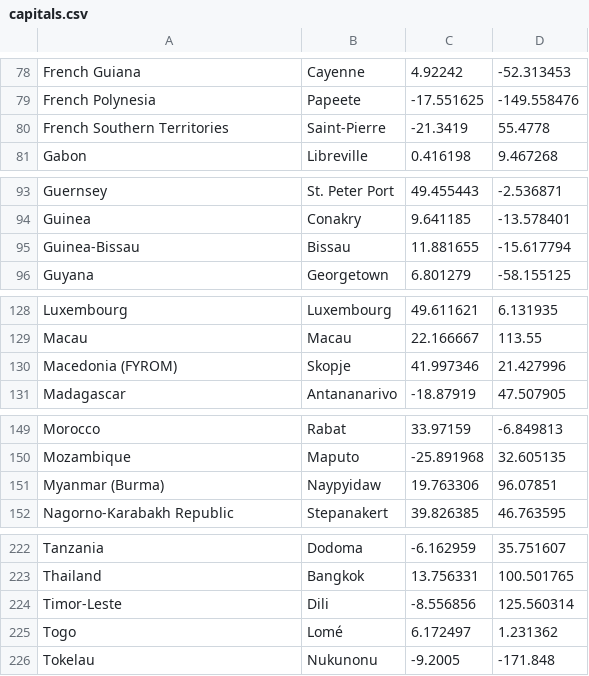
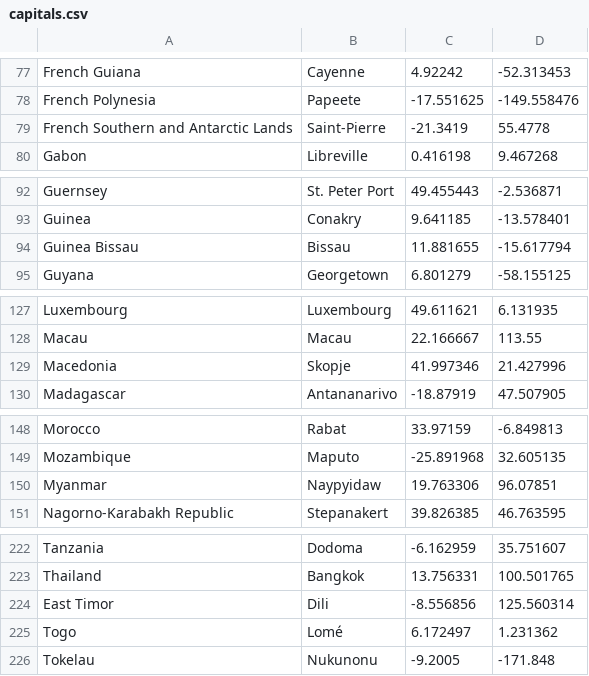
Before and after one commit to 3in0/countryquiz, a CSV file: capitals.csv, drawn as a sheet; only a part is shown, gaps mark what is left out; the diff covers the shown part only.

```diff
--- a/capitals.csv
+++ b/capitals.csv
@@ -79,3 +78,3 @@ French Guiana,Cayenne,4.92242,-52.313453
 French Polynesia,Papeete,-17.551625,-149.558476
-French Southern Territories,Saint-Pierre ,-21.3419,55.4778
+French Southern and Antarctic Lands,Saint-Pierre ,-21.3419,55.4778
 Gabon,Libreville,0.416198,9.467268
@@ -94,3 +93,3 @@ Guernsey,St. Peter Port,49.455443,-2.536871
 Guinea,Conakry,9.641185,-13.578401
-Guinea-Bissau,Bissau,11.881655,-15.617794
+Guinea Bissau,Bissau,11.881655,-15.617794
 Guyana,Georgetown,6.801279,-58.155125
@@ -129,3 +128,3 @@ Luxembourg,Luxembourg,49.611621,6.131935
 Macau,Macau,22.166667,113.55
-Macedonia (FYROM),Skopje,41.997346,21.427996
+Macedonia,Skopje,41.997346,21.427996
 Madagascar,Antananarivo,-18.87919,47.507905
@@ -150,3 +149,3 @@ Morocco,Rabat,33.97159,-6.849813
 Mozambique,Maputo,-25.891968,32.605135
-Myanmar (Burma),Naypyidaw,19.763306,96.07851
+Myanmar,Naypyidaw,19.763306,96.07851
 Nagorno-Karabakh Republic,Stepanakert,39.826385,46.763595
@@ -223,3 +223,3 @@ Tanzania,Dodoma,-6.162959,35.751607
 Thailand,Bangkok,13.756331,100.501765
-Timor-Leste,Dili,-8.556856,125.560314
+East Timor,Dili,-8.556856,125.560314
 Togo,Lomé,6.172497,1.231362
```
Also changed, not shown: 1 added row, 1 removed row and 4 edited cells elsewhere in this file, 2 other files.
